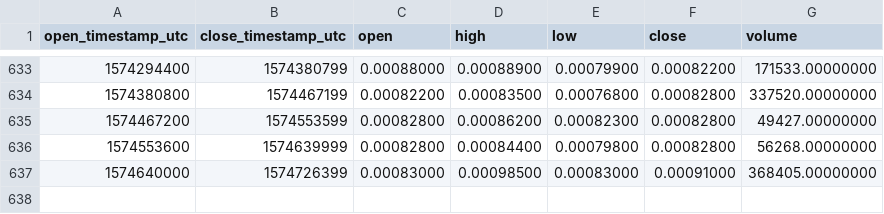
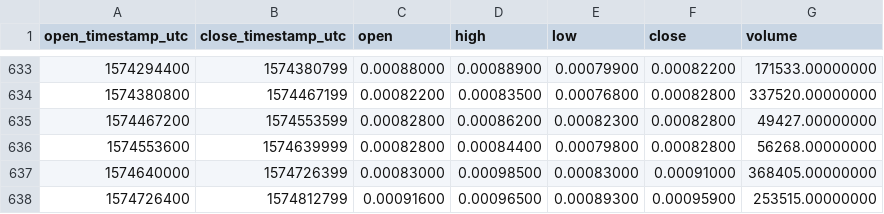
Before and after one commit to cryptobigbro/binance-POABNB, a CSV file: binance-POABNB-1d.csv, drawn as a sheet; only a part is shown, gaps mark what is left out.

Commit message:
Update OHLCV data.

```diff
--- a/binance-POABNB-1d.csv
+++ b/binance-POABNB-1d.csv
@@ -637 +637,2 @@ open_timestamp_utc,close_timestamp_utc,open,high,low,close,volume
 1574640000,1574726399,0.00083000,0.00098500,0.00083000,0.00091000,368405.00000000
+1574726400,1574812799,0.00091600,0.00096500,0.00089300,0.00095900,253515.00000000
```
Also changed, not shown: 1 other file.
